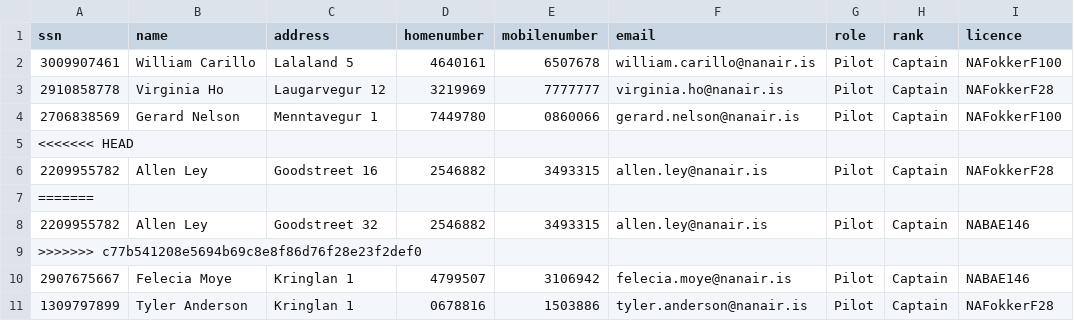
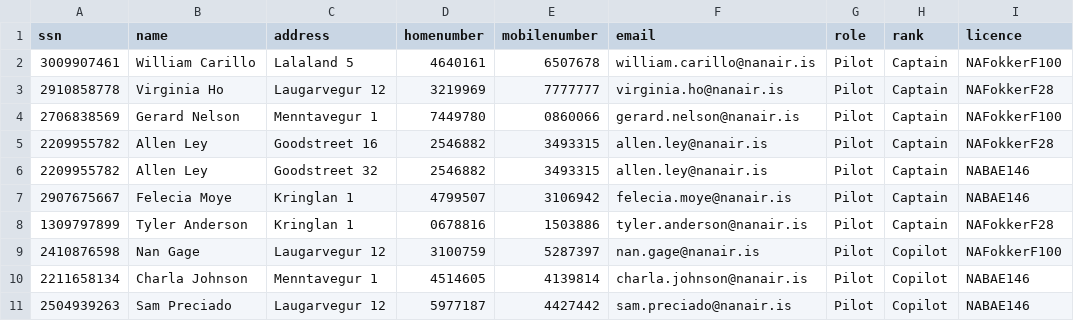
Before and after one commit to irmalexandra/vln1_chuck_nan, a CSV file: code/repo/employees.csv, drawn as a sheet; only a part is shown; the shorter side is filled out with more unchanged rows; removed rows and columns are numbered as before the commit, all else as after; the diff covers the shown part only; the diff names each change by its address in the sheet, - before the commit and + after, or states it on an @@ line.

```diff
--- a/code/repo/employees.csv
+++ b/code/repo/employees.csv
-row 5: <<<<<<< HEAD
-row 7: =======
-row 9: >>>>>>> c77b541208e5694b69c8e8f86d76f28e23f2def0
```
Also changed, not shown: 1 added row and 12 removed rows elsewhere in this file, code/repo/Airplane.csv, code/repo/Destination.csv, 1 other file.
